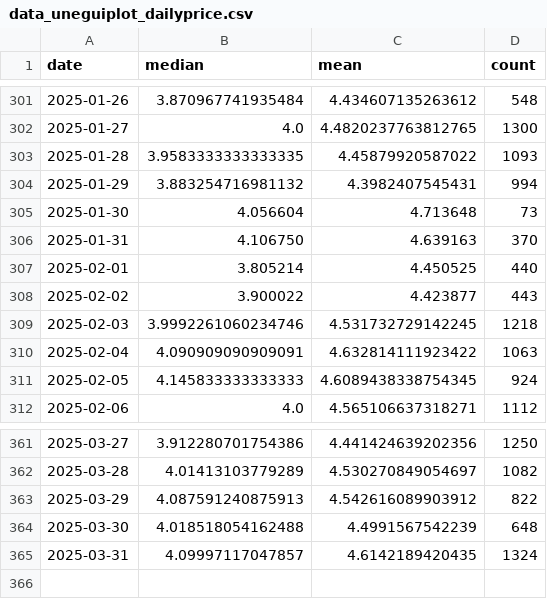
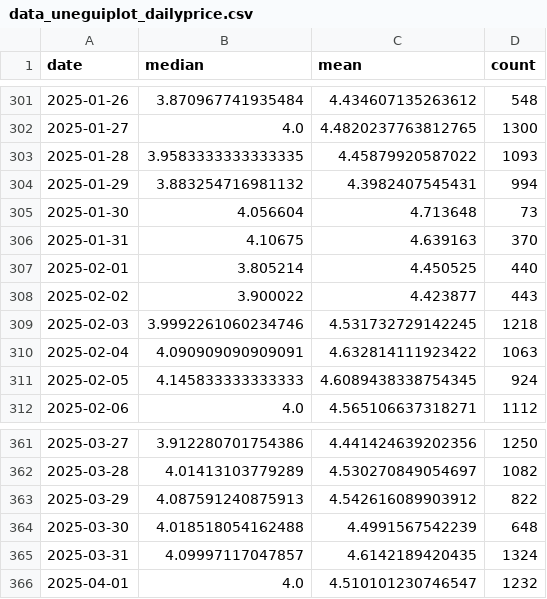
Before and after one commit to Sugarkhuu/barilga, a CSV file: data/data_uneguiplot_dailyprice.csv, drawn as a sheet; only a part is shown, gaps mark what is left out.

Commit message:
daily up.

```diff
--- a/data/data_uneguiplot_dailyprice.csv
+++ b/data/data_uneguiplot_dailyprice.csv
@@ -305,3 +305,3 @@
 2025-01-30,4.056604,4.713648,73
-2025-01-31,4.106750,4.639163,370
+2025-01-31,4.10675,4.639163,370
 2025-02-01,3.805214,4.450525,440
@@ -365 +365,2 @@
 2025-03-31,4.09997117047857,4.6142189420435,1324
+2025-04-01,4.0,4.510101230746547,1232
```
